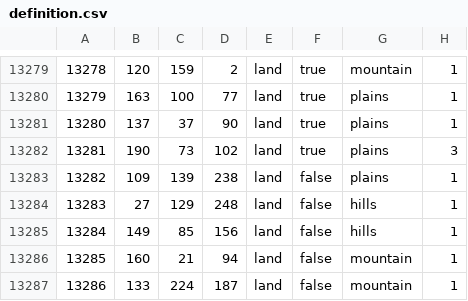
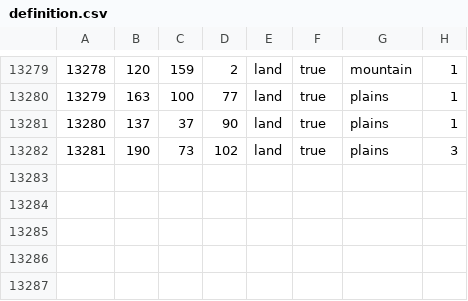
Before and after one commit to SilentEnforcer/tgwr-mod, a CSV file: map/definition.csv, drawn as a sheet; only a part is shown, gaps mark what is left out; the diff names each change by its address in the sheet, - before the commit and + after, or states it on an @@ line.

```diff
--- a/map/definition.csv
+++ b/map/definition.csv
-row 13283: 13282 | 109 | 139 | 238 | land | false | plains | 1
-row 13284: 13283 | 27 | 129 | 248 | land | false | hills | 1
-row 13285: 13284 | 149 | 85 | 156 | land | false | hills | 1
-row 13286: 13285 | 160 | 21 | 94 | land | false | mountain | 1
-row 13287: 13286 | 133 | 224 | 187 | land | false | mountain | 1
```
Also changed, not shown: 18 other files.
